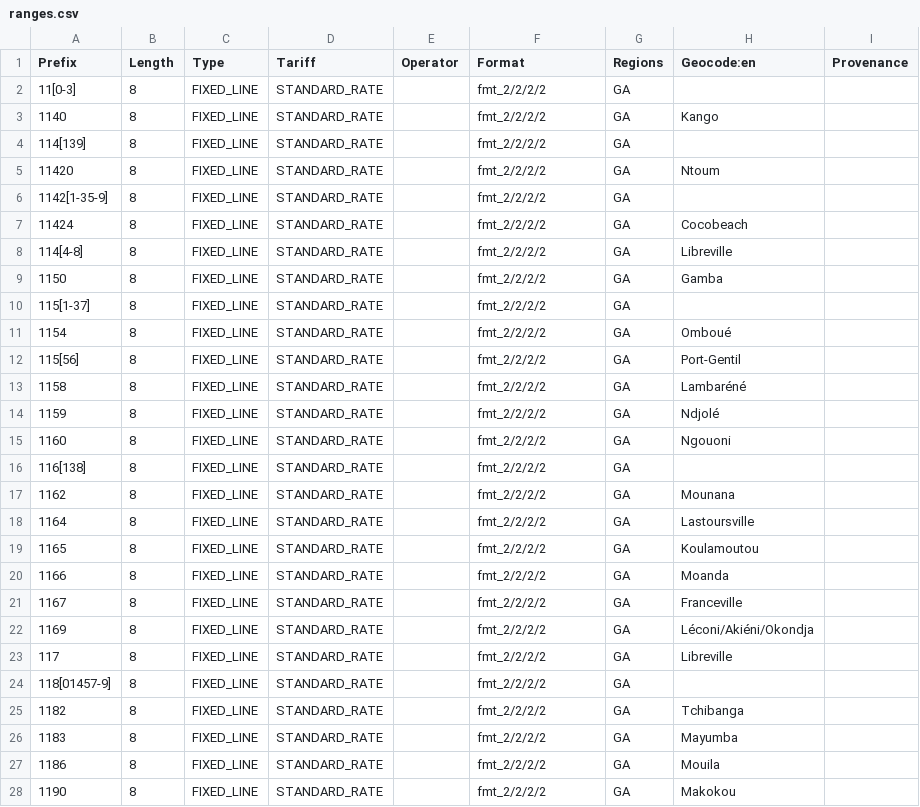
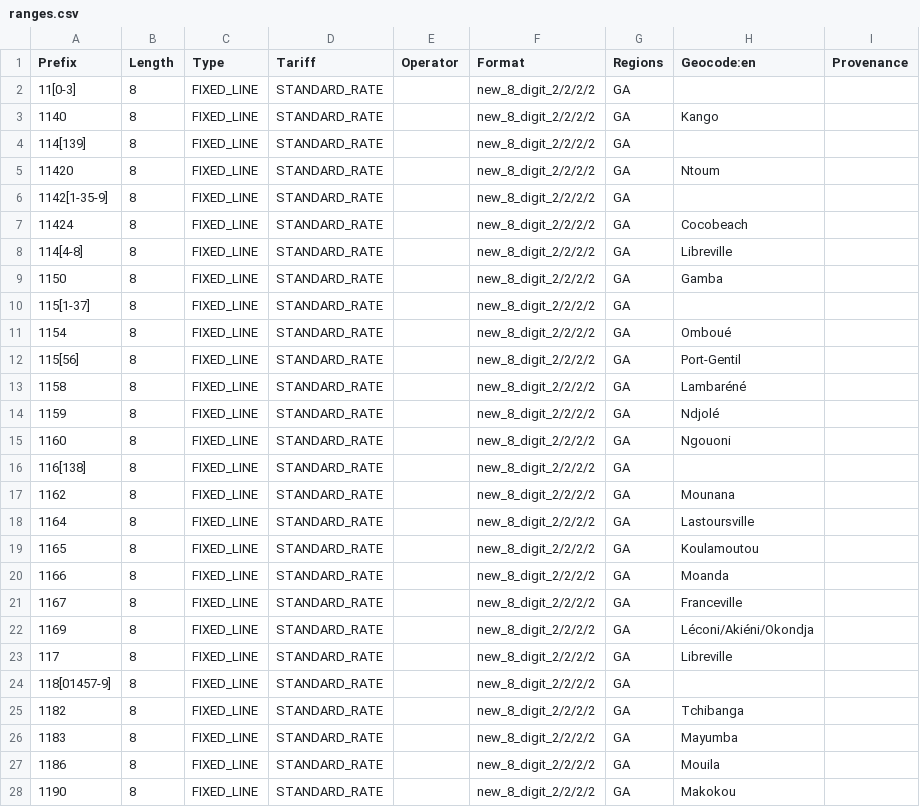
Before and after one commit to hagbard/phone-number-classifier, a CSV file: offline-tools/src/main/resources/metadata/241/ranges.csv, drawn as a sheet; only a part is shown; the diff covers the shown part only; the diff names each change by its address in the sheet, - before the commit and + after, or states it on an @@ line.

```diff
--- a/offline-tools/src/main/resources/metadata/241/ranges.csv
+++ b/offline-tools/src/main/resources/metadata/241/ranges.csv
-F2:F28 (Format): fmt_2/2/2/2
+F2:F28 (Format): new_8_digit_2/2/2/2
```
Also changed, not shown: 10 edited cells elsewhere in this file, offline-tools/src/main/resources/metadata/52/formats.csv, offline-tools/src/main/resources/metadata/52/ranges.csv, 4 other files.
